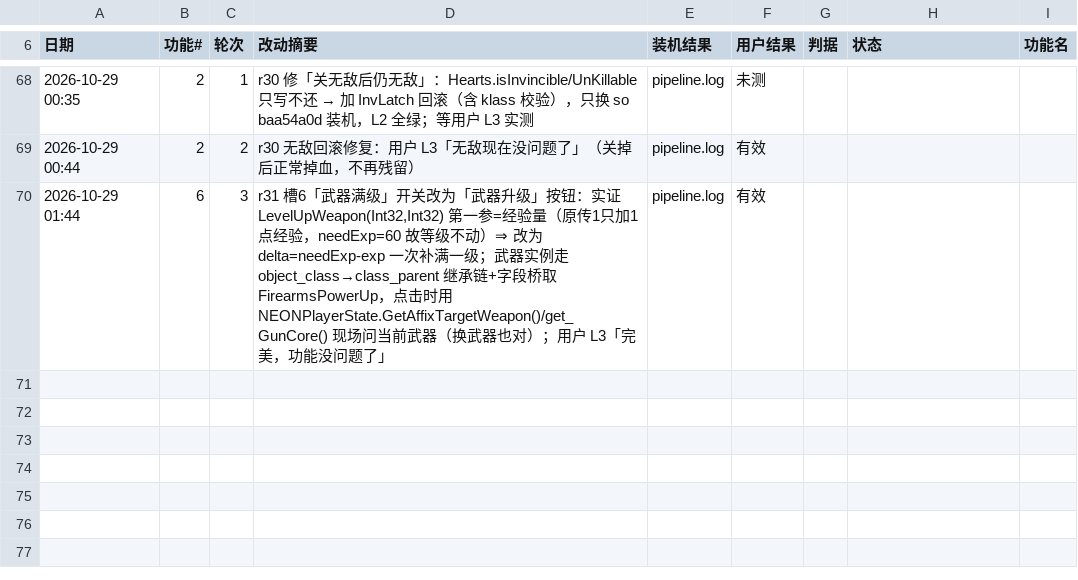
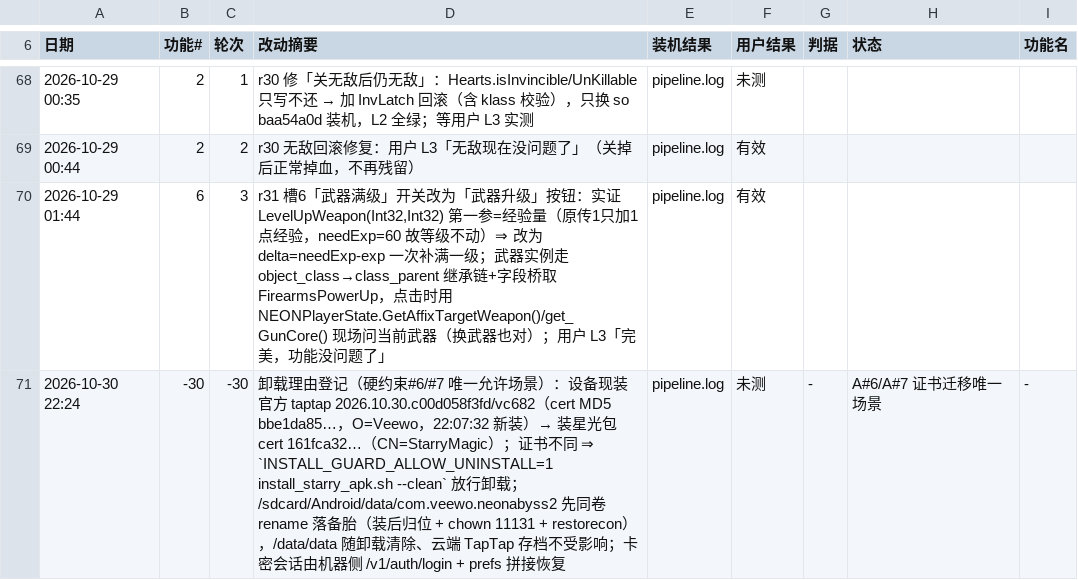
Before and after one commit to Aliang369/nixiang, a TSV file: 10_docs/霓虹深渊2/轮次台账.tsv, drawn as a sheet; only a part is shown, gaps mark what is left out; the diff covers the shown part only.

Commit message:
霓虹深渊2 r33：底包换代 vc682（2026.10.30.c00d058f3fd）＋TapTap 双轨重打，出唯一正式包 md5 aae85223，L3 通过
- 新脚本 mod菜单/starry-mod-menu/scripts/surgical_nhsy2_2026.10.30.sh（单趟：外科+A轨 isClientLogin 恒 false+classes6 killer+manifest android:name；菜单 dex/so 复用 r31/r32 L3 版，零 Java/native 改动）
- 新脚本 04_scripts/霓虹深渊2/nhsy2_sign_2026.10.30.sh
- 正式包 08_output/霓虹深渊2/霓虹深渊2_2026.10.30_surgical-releaseSigned.apk 1,342,101,741 B md5 aae852231446508c320f1d8de455b5a6
- 门禁：pre_install_gate PASS（含查12 ec9ceed6→17bb5205）/ check_release_apk --expect-vc 682 干净正式包 / check_deleted_class_injection PASS
- 装机：证书迁移卸载一次（A#6/A#7），外置数据备胎归位 uid 11131；install pass ok=76 dead=0/81、TapSDK Init done、[V2] s=1、0 崩溃、无验签弹窗；卡密会话机器侧 prefs 恢复
- 文档：路线锁定 r33（5 条防重犯）/ 硬约束 F#18 / 轮次台账 2 行 / 底包再获取台账 2 行 / 当前摘要与索引

```diff
--- a/10_docs/霓虹深渊2/轮次台账.tsv
+++ b/10_docs/霓虹深渊2/轮次台账.tsv
@@ -70 +70,2 @@
 2026-10-29 01:44	6	3	r31 槽6「武器满级」开关改为「武器升级」按钮：实证 LevelUpWeapon(Int32,Int32) 第一参=经验量（原传1只加1点经验，needExp=60 故等级不动）⇒ 改为 delta=needExp-exp 一次补满一级；武器实例走 object_class→class_parent 继承链+字段桥取 FirearmsPowerUp，点击时用 NEONPlayerState.GetAffixTargetWeapon()/get_GunCore() 现场问当前武器（换武器也对）；用户 L3「完美，功能没问题了」	pipeline.log	有效
+2026-10-30 22:24	-30	-30	卸载理由登记（硬约束#6/#7 唯一允许场景）：设备现装官方 taptap 2026.10.30.c00d058f3fd/vc682（cert MD5 bbe1da85…，O=Veewo，22:07:32 新装）→ 装星光包 cert 161fca32…（CN=StarryMagic）；证书不同 ⇒ `INSTALL_GUARD_ALLOW_UNINSTALL=1 install_starry_apk.sh --clean` 放行卸载；/sdcard/Android/data/com.veewo.neonabyss2 先同卷 rename 落备胎（装后归位 + chown 11131 + restorecon），/data/data 随卸载清除、云端 TapTap 存档不受影响；卡密会话由机器侧 /v1/auth/login + prefs 拼接恢复	pipeline.log	未测	-	A#6/A#7 证书迁移唯一场景	-
```
Also changed, not shown: 1 added row elsewhere in this file, 10 other files.
